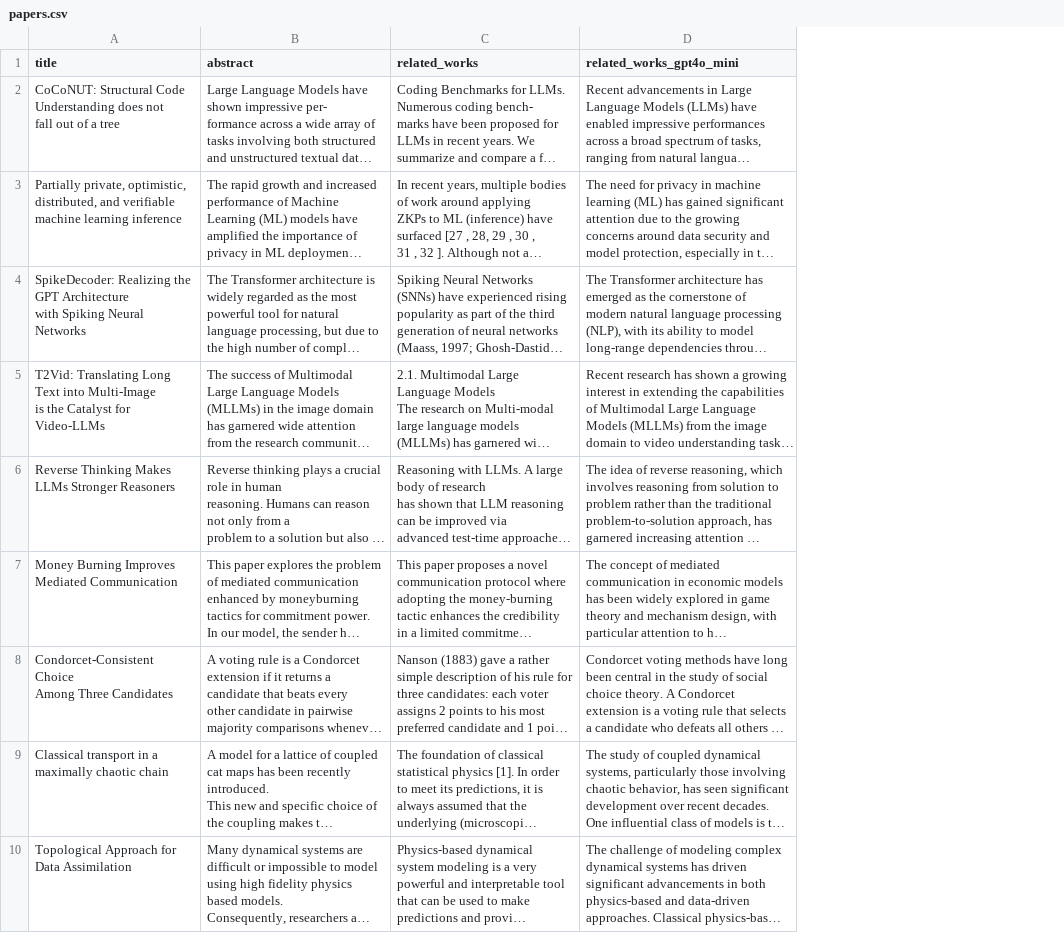
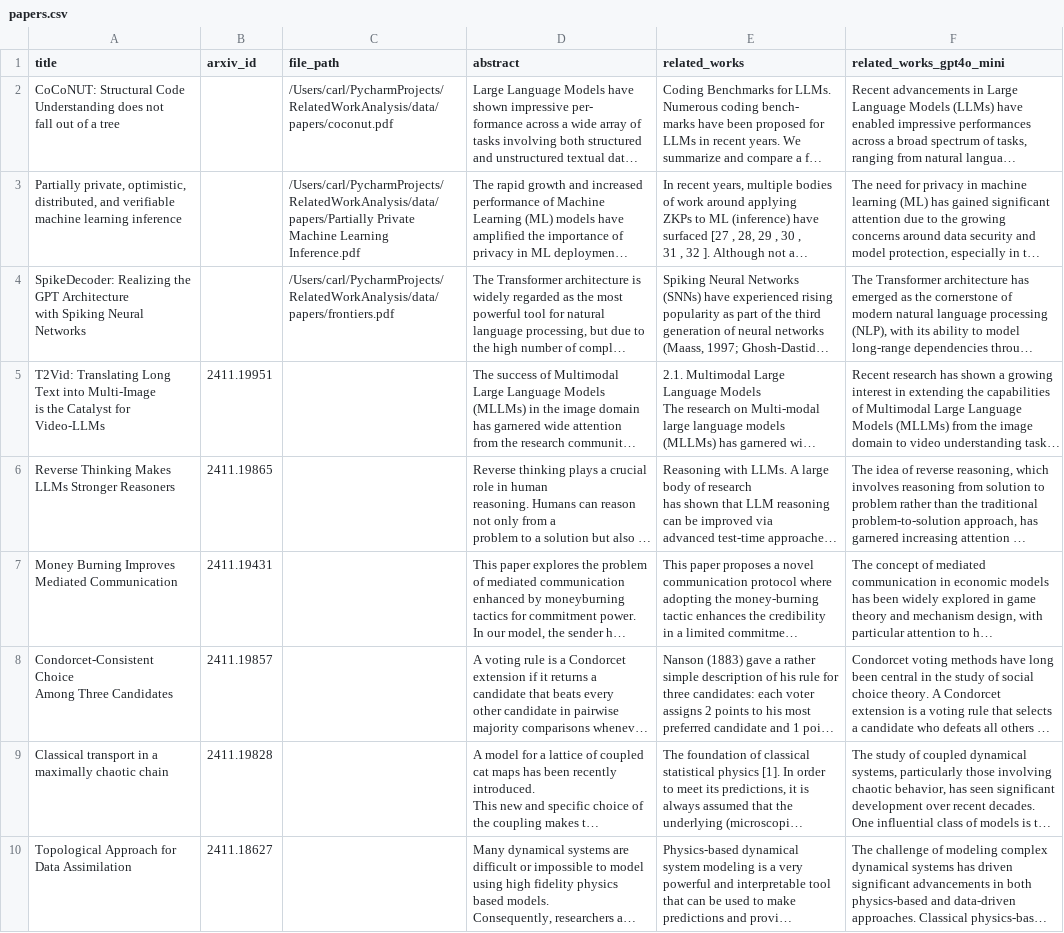
Before and after one commit to chenneking/citegeist, a CSV file: data/papers.csv, drawn as a sheet; only a part is shown; long unchanged cells end in …; the diff names each change by its address in the sheet, - before the commit and + after, or states it on an @@ line.

Commit message:
modified data in papers.csv

```diff
--- a/data/papers.csv
+++ b/data/papers.csv
+column B (arxiv_id), rows 5-10: 2411.19951 | 2411.19865 | 2411.19431 | 2411.19857 | 2411.19828 | 2411.18627
+column C (file_path), rows 2-4: /Users/carl/PycharmProjects/RelatedWorkAnalysis/data/papers/coconut.pdf | /Users/carl/PycharmProjects/RelatedWorkAnalysis/data/papers/Partially Private Machine Learning Inference.pdf | /Users/carl/PycharmProjects/RelatedWorkAnalysis/data/papers/frontiers.pdf
```
